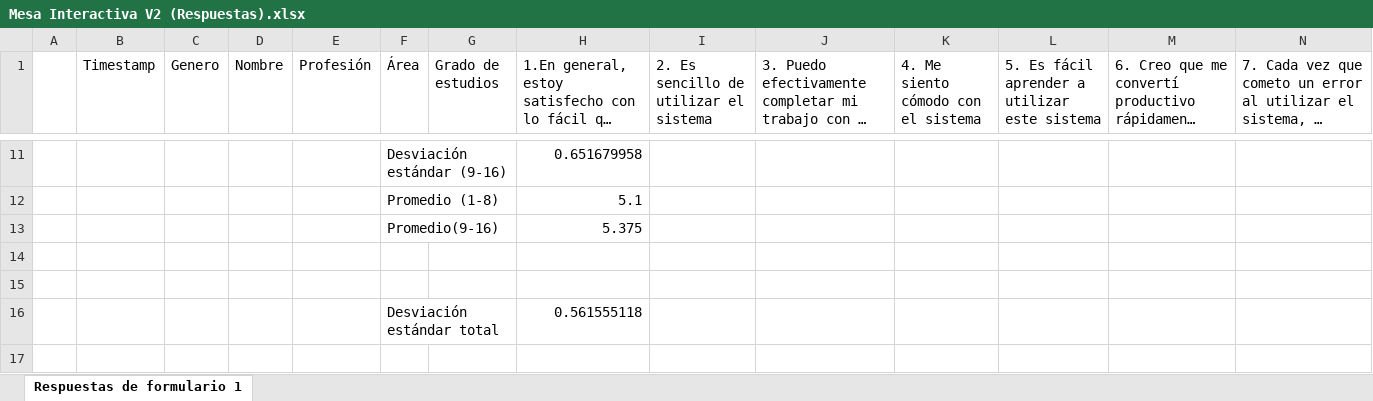
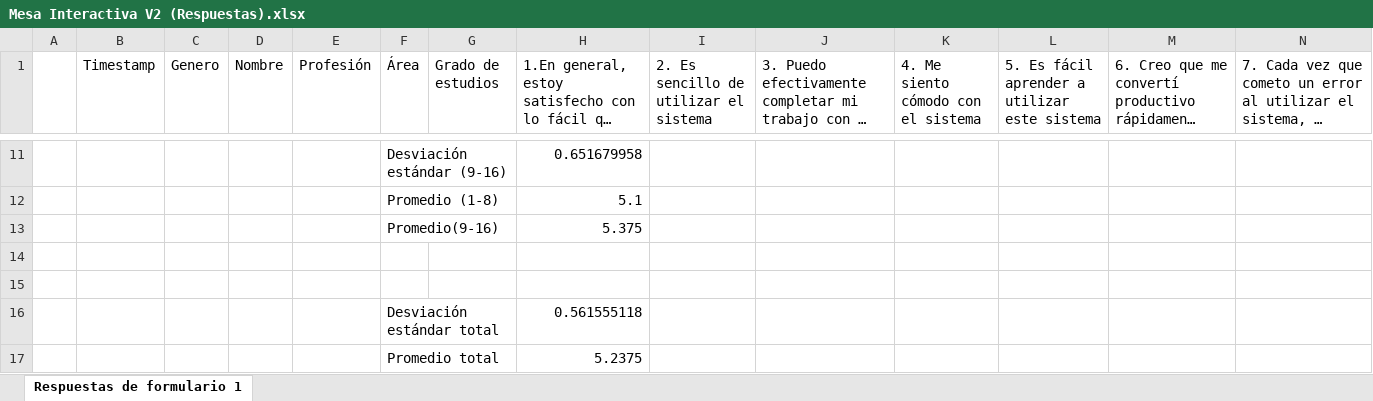
Before and after one commit to obedaguilar/Proyecto1Parcial, an Excel workbook: Mesa Interactiva V2 (Respuestas).xlsx, sheet Respuestas de formulario 1, drawn as a sheet; only a part is shown, gaps mark what is left out; long unchanged cells end in …; values as stored, in another font and other column widths than the file's, no borders; charts and pictures not drawn; rows hold the shown columns only; the diff names each change by its address in the sheet, - before the commit and + after, or states it on an @@ line.

Commit message:
Gráfica de columnas

```diff
--- a/Mesa Interactiva V2 (Respuestas).xlsx (sheet Respuestas de formulario 1)
+++ b/Mesa Interactiva V2 (Respuestas).xlsx (sheet Respuestas de formulario 1)
+row 17:  |  |  |  |  | Promedio total |  | 5.2375
```
Also changed, not shown: charts or pictures.
